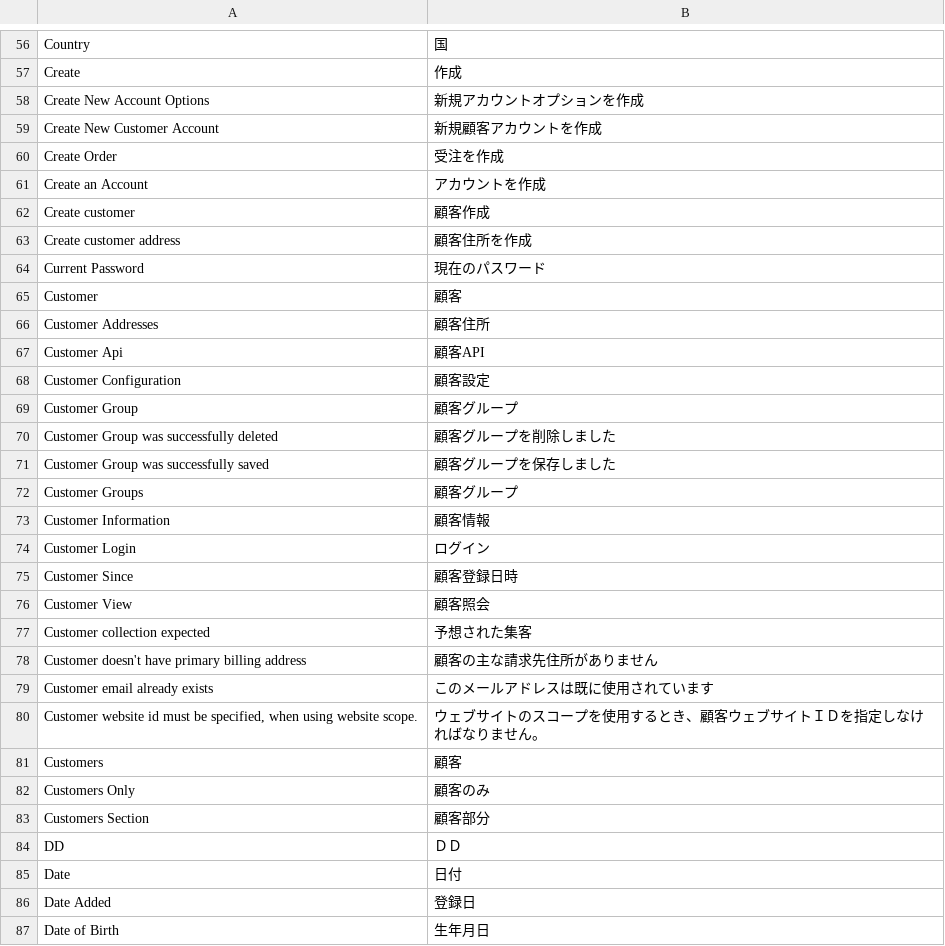
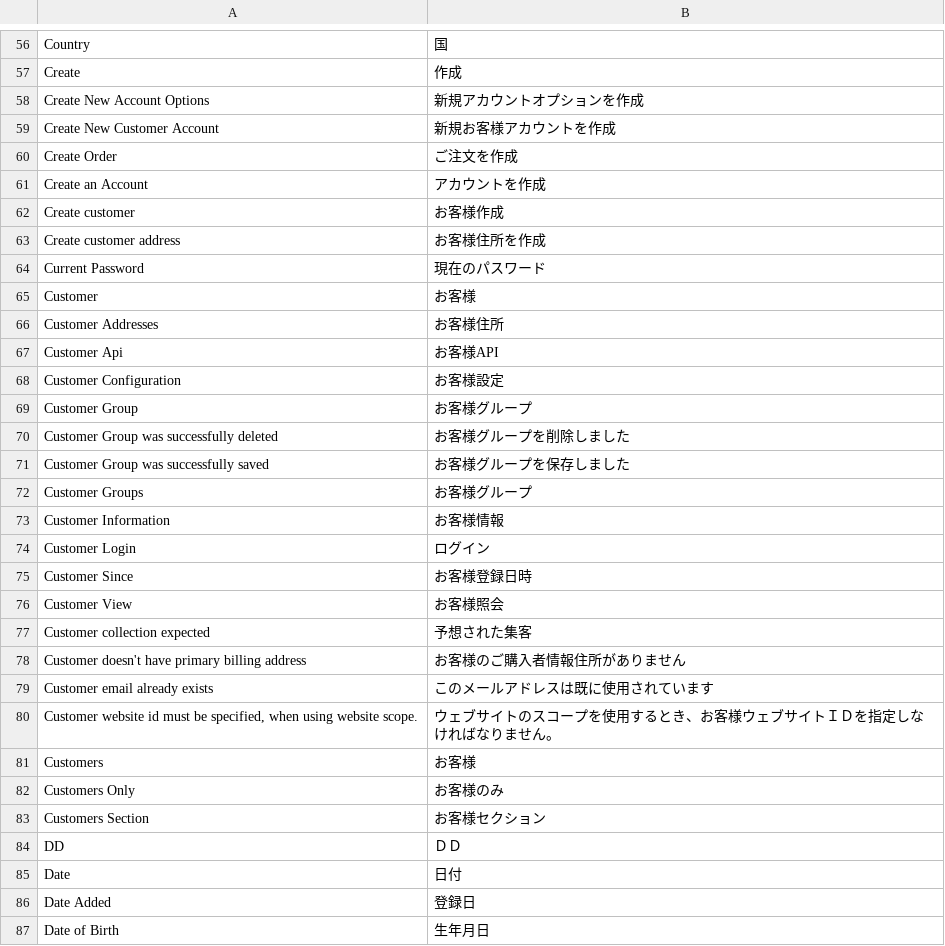
Before and after one commit to HirokazuNishi/Magento-Japanese-Translation, a CSV file: ja_JP/Mage_Customer.csv, drawn as a sheet; only a part is shown, gaps mark what is left out; the diff covers the shown part only.

Commit message:
modify translations

```diff
--- a/ja_JP/Mage_Customer.csv
+++ b/ja_JP/Mage_Customer.csv
@@ -58,27 +58,27 @@
 "Create New Account Options","新規アカウントオプションを作成"
-"Create New Customer Account","新規顧客アカウントを作成"
-"Create Order","受注を作成"
+"Create New Customer Account","新規お客様アカウントを作成"
+"Create Order","ご注文を作成"
 "Create an Account","アカウントを作成"
-"Create customer","顧客作成"
-"Create customer address","顧客住所を作成"
+"Create customer","お客様作成"
+"Create customer address","お客様住所を作成"
 "Current Password","現在のパスワード"
-"Customer","顧客"
-"Customer Addresses","顧客住所"
-"Customer Api","顧客API"
-"Customer Configuration","顧客設定"
-"Customer Group","顧客グループ"
-"Customer Group was successfully deleted","顧客グループを削除しました"
-"Customer Group was successfully saved","顧客グループを保存しました"
-"Customer Groups","顧客グループ"
-"Customer Information","顧客情報"
+"Customer","お客様"
+"Customer Addresses","お客様住所"
+"Customer Api","お客様API"
+"Customer Configuration","お客様設定"
+"Customer Group","お客様グループ"
+"Customer Group was successfully deleted","お客様グループを削除しました"
+"Customer Group was successfully saved","お客様グループを保存しました"
+"Customer Groups","お客様グループ"
+"Customer Information","お客様情報"
 "Customer Login","ログイン"
-"Customer Since","顧客登録日時"
-"Customer View","顧客照会"
+"Customer Since","お客様登録日時"
+"Customer View","お客様照会"
 "Customer collection expected","予想された集客"
-"Customer doesn't have primary billing address","顧客の主な請求先住所がありません"
+"Customer doesn't have primary billing address","お客様のご購入者情報住所がありません"
 "Customer email already exists","このメールアドレスは既に使用されています"
-"Customer website id must be specified, when using website scope.","ウェブサイトのスコープを使用するとき、顧客ウェブサイトＩＤを指定しなければなりません。"
-"Customers","顧客"
-"Customers Only","顧客のみ"
-"Customers Section","顧客部分"
+"Customer website id must be specified, when using website scope.","ウェブサイトのスコープを使用するとき、お客様ウェブサイトＩＤを指定しなければなりません。"
+"Customers","お客様"
+"Customers Only","お客様のみ"
+"Customers Section","お客様セクション"
 "DD","ＤＤ"
```
Also changed, not shown: 57 edited cells elsewhere in this file.
